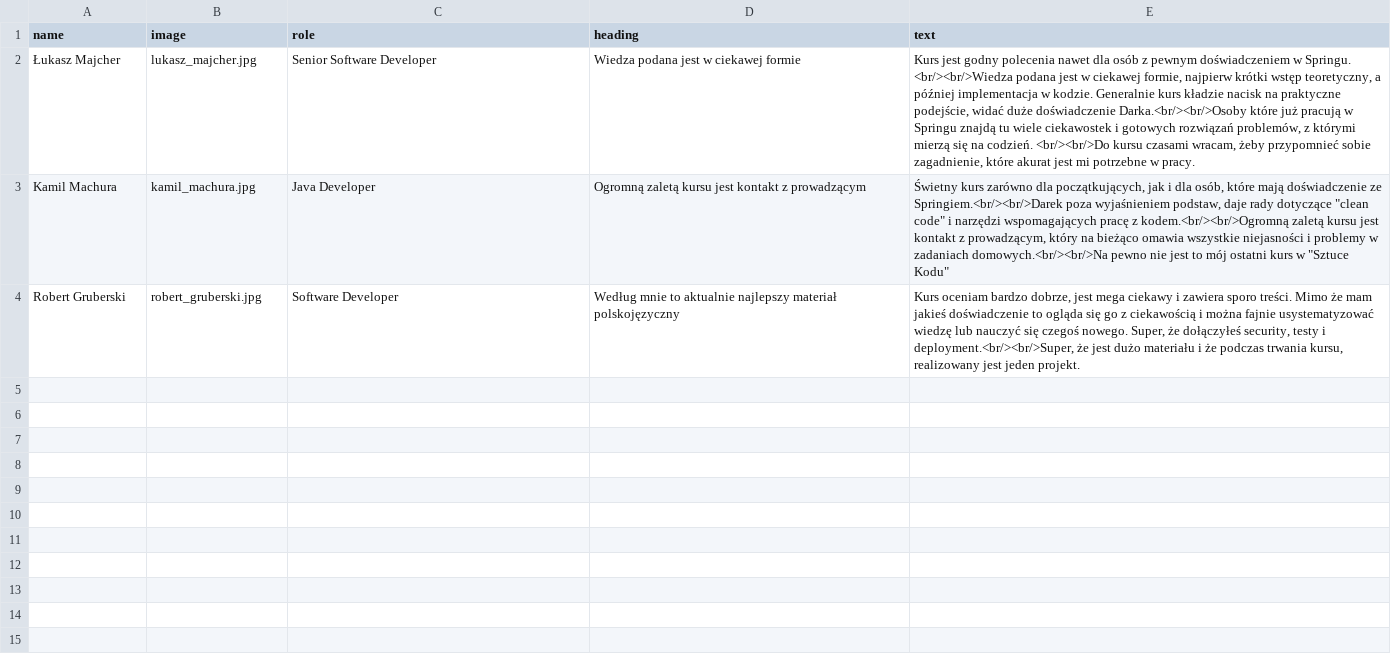
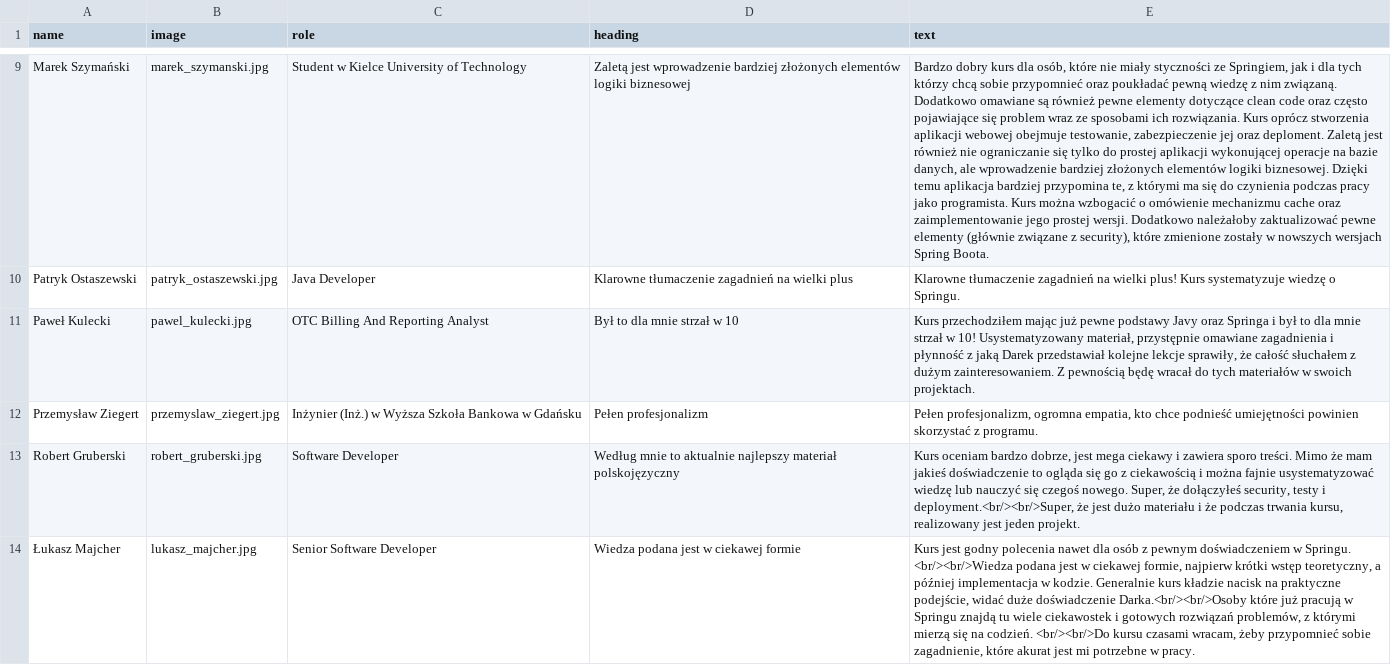
Before and after one commit to sztukakodu/sztukakodu.github.io, a CSV file: _data/spring-testimonals.csv, drawn as a sheet; only a part is shown, gaps mark what is left out; the diff covers the shown part only; the diff names each change by its address in the sheet, - before the commit and + after, or states it on an @@ line.

Commit message:
Add more testimonals to Spring course

```diff
--- a/_data/spring-testimonals.csv
+++ b/_data/spring-testimonals.csv
+row 9: Marek Szymański | marek_szymanski.jpg | Student w Kielce University of Technology | Zaletą jest wprowadzenie bardziej złożonych elementów logiki biznesowej | Bardzo dobry kurs dla osób, które nie miały styczności ze Springiem, jak i dla tych którzy chcą sobie przypomnieć oraz poukładać pewną wiedzę z nim związaną. Dodatkowo omawiane są również pewne elementy dotyczące clean code oraz często pojawiające się problem wraz ze sposobami ich rozwiązania. Kurs oprócz stworzenia aplikacji webowej obejmuje testowanie, zabezpieczenie jej oraz deploment. Zaletą jest również nie ograniczanie się tylko do prostej aplikacji wykonującej operacje na bazie danych, ale wprowadzenie bardziej złożonych elementów logiki biznesowej. Dzięki temu aplikacja bardziej przypomina te, z którymi ma się do czynienia podczas pracy jako programista. Kurs można wzbogacić o omówienie mechanizmu cache oraz zaimplementowanie jego prostej wersji. Dodatkowo należałoby zaktualizować pewne elementy (głównie związane z security), które zmienione zostały w nowszych wersjach Spring Boota.
+row 10: Patryk Ostaszewski | patryk_ostaszewski.jpg | Java Developer | Klarowne tłumaczenie zagadnień na wielki plus | Klarowne tłumaczenie zagadnień na wielki plus! Kurs systematyzuje wiedzę o Springu.
+row 11: Paweł Kulecki | pawel_kulecki.jpg | OTC Billing And Reporting Analyst | Był to dla mnie strzał w 10 | Kurs przechodziłem mając już pewne podstawy Javy oraz Springa i był to dla mnie strzał w 10! Usystematyzowany materiał, przystępnie omawiane zagadnienia i płynność z jaką Darek przedstawiał kolejne lekcje sprawiły, że całość słuchałem z dużym zainteresowaniem. Z pewnością będę wracał do tych materiałów w swoich projektach.
+row 12: Przemysław Ziegert | przemyslaw_ziegert.jpg | Inżynier (Inż.) w Wyższa Szkoła Bankowa w Gdańsku | Pełen profesjonalizm | Pełen profesjonalizm, ogromna empatia, kto chce podnieść umiejętności powinien skorzystać z programu.
@@ row 4 moved to row 13: Robert Gruberski @@
@@ row 3 moved to row 6: Kamil Machura @@
```
Also changed, not shown: 6 added rows elsewhere in this file, 10 other files.
